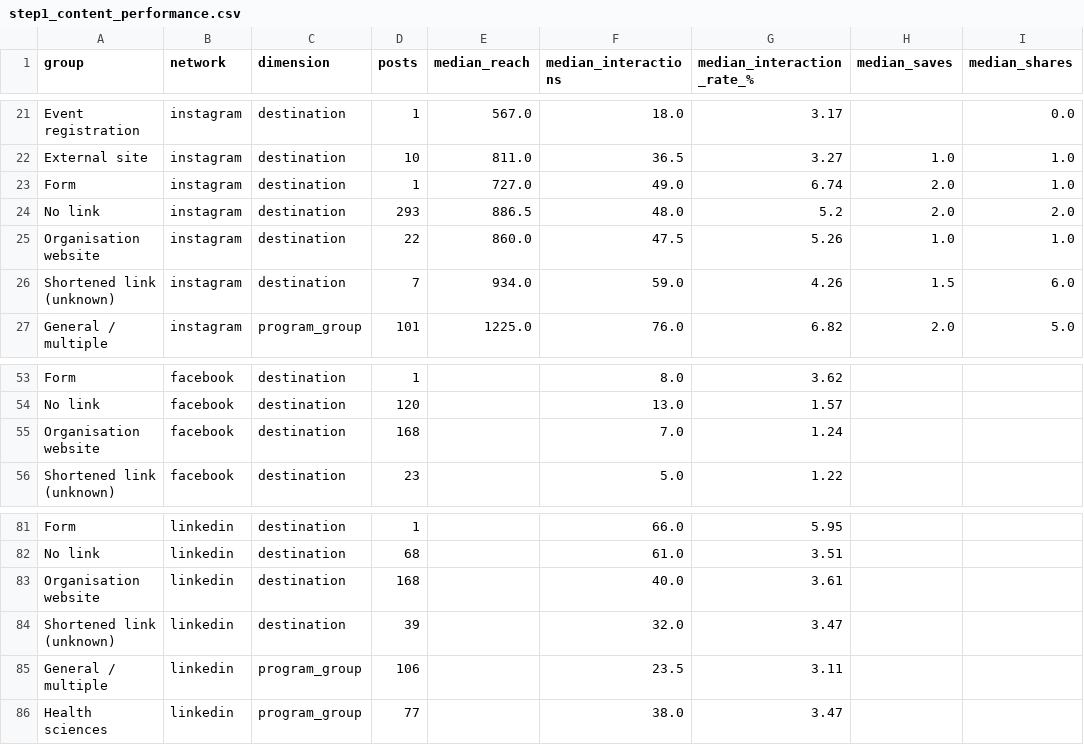
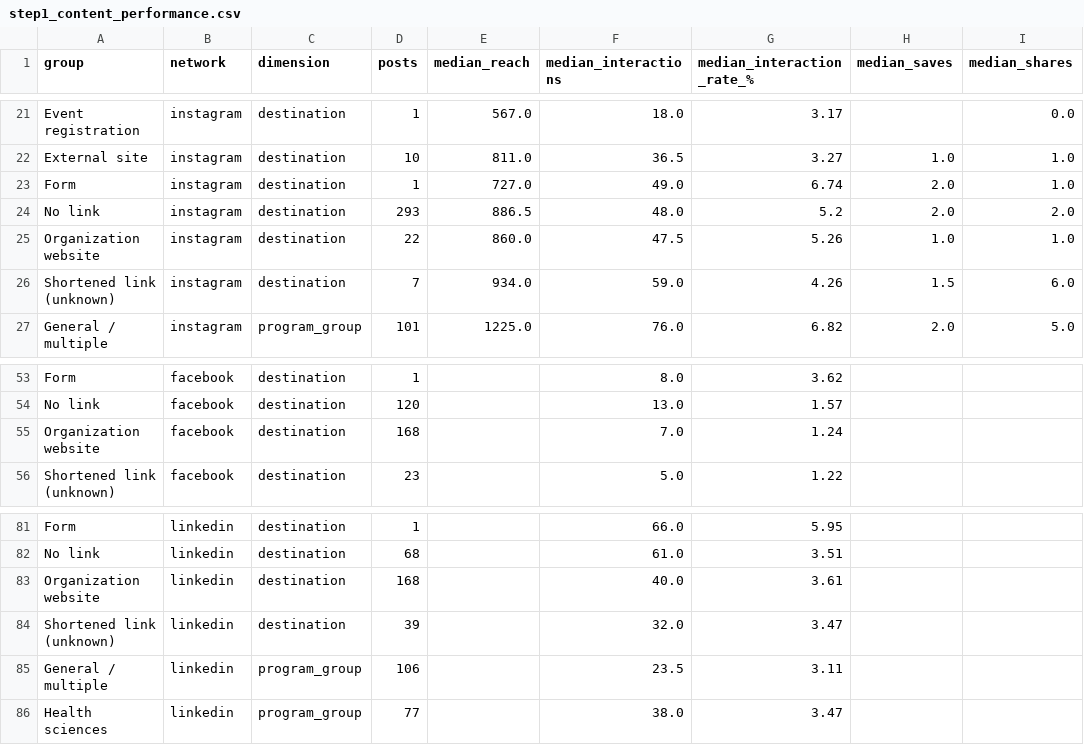
Before and after one commit to nic-stack/social-media-analysis, a CSV file: results/tables/step1_content_performance.csv, drawn as a sheet; only a part is shown, gaps mark what is left out; the diff names each change by its address in the sheet, - before the commit and + after, or states it on an @@ line.

```diff
--- a/results/tables/step1_content_performance.csv
+++ b/results/tables/step1_content_performance.csv
-A25 (group): Organisation website
+A25 (group): Organization website
-A55 (group): Organisation website
+A55 (group): Organization website
-A83 (group): Organisation website
+A83 (group): Organization website
```
Also changed, not shown: 2 other files.
